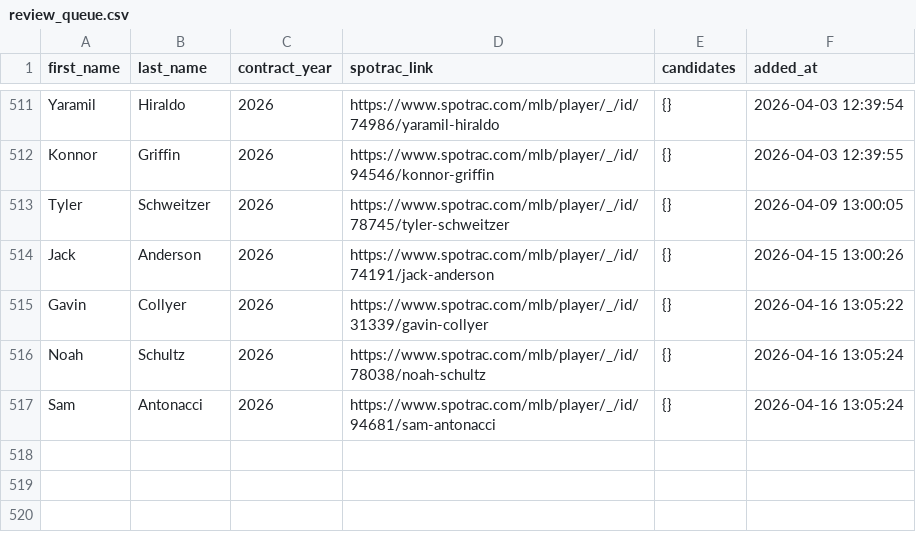
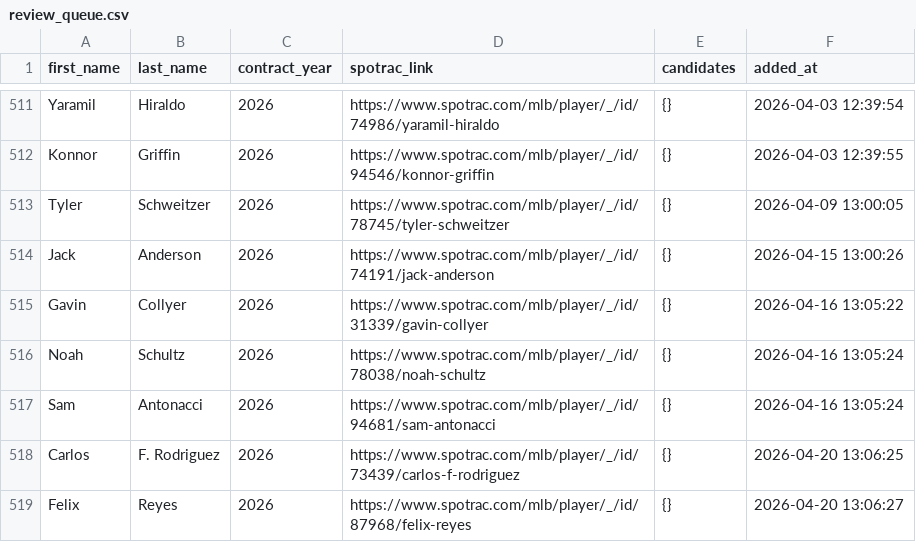
Before and after one commit to FishOfPitt116/MLBContracts, a CSV file: dataset/review_queue.csv, drawn as a sheet; only a part is shown, gaps mark what is left out; the diff names each change by its address in the sheet, - before the commit and + after, or states it on an @@ line.

```diff
--- a/dataset/review_queue.csv
+++ b/dataset/review_queue.csv
+row 518: Carlos | F. Rodriguez | 2026 | https://www.spotrac.com/mlb/player/_/id/73439/carlos-f-rodriguez | {} | 2026-04-20 13:06:25
+row 519: Felix | Reyes | 2026 | https://www.spotrac.com/mlb/player/_/id/87968/felix-reyes | {} | 2026-04-20 13:06:27
```
